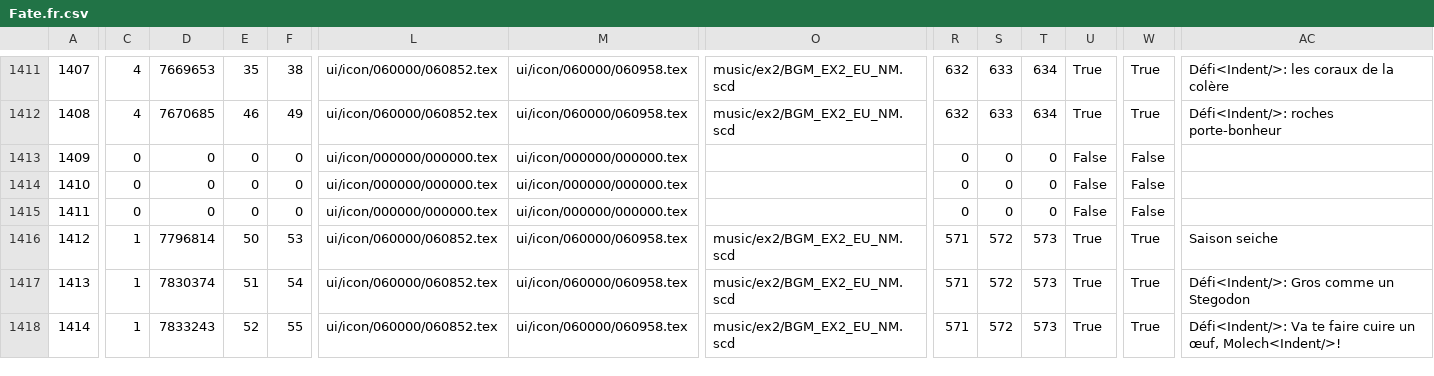
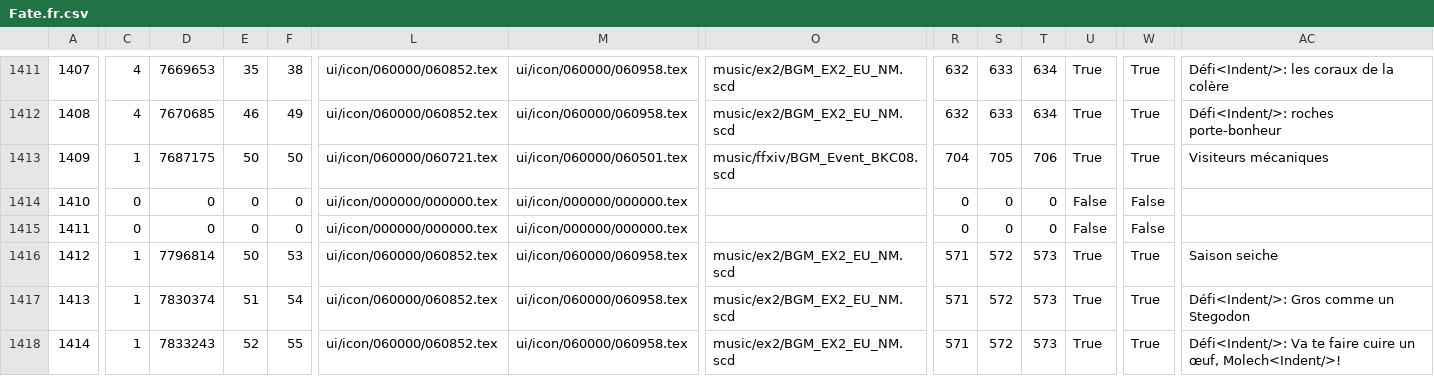
Before and after one commit to nazgulsenpai/XIV-Hunt, a CSV file: XIV-Hunt/Resources/Fate.fr.csv, drawn as a sheet; only a part is shown, gaps mark what is left out; the diff covers the shown part only; the diff names each change by its address in the sheet, - before the commit and + after, or states it on an @@ line.

```diff
--- a/XIV-Hunt/Resources/Fate.fr.csv
+++ b/XIV-Hunt/Resources/Fate.fr.csv
-C1413: 0
+C1413: 1
-D1413: 0
+D1413: 7687175
-E1413: 0
+E1413: 50
-F1413: 0
+F1413: 50
-L1413: ui/icon/000000/000000.tex
+L1413: ui/icon/060000/060721.tex
-M1413: ui/icon/000000/000000.tex
+M1413: ui/icon/060000/060501.tex
-O1413: (empty)
+O1413: music/ffxiv/BGM_Event_BKC08.scd
-R1413: 0
+R1413: 704
-S1413: 0
+S1413: 705
-T1413: 0
+T1413: 706
-U1413: False
+U1413: True
-W1413: False
+W1413: True
-AC1413: (empty)
+AC1413: Visiteurs mécaniques
```
Also changed, not shown: 2 edited cells elsewhere in this file, XIV-Hunt/Resources/Fate.ja.csv, XIV-Hunt/Resources/TerritoryType.csv, 22 other files.
